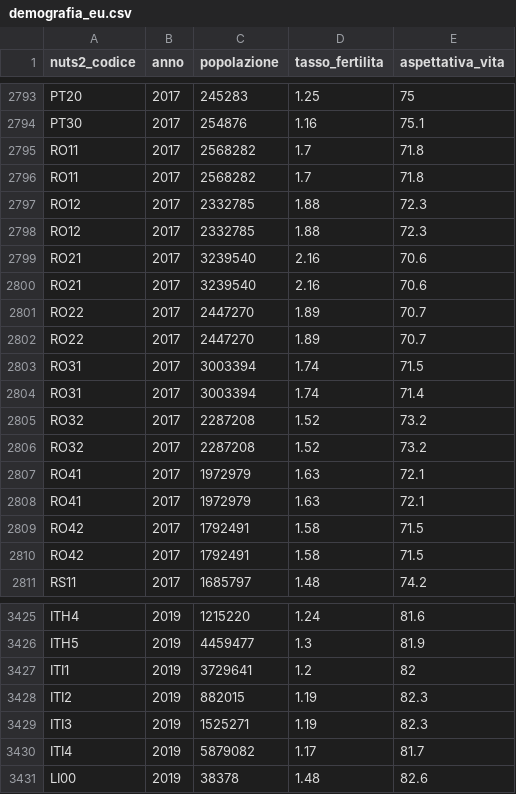
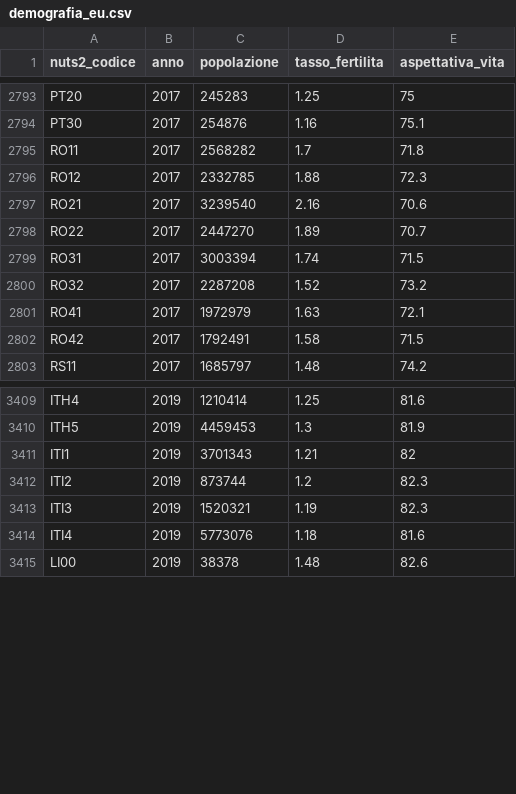
Before and after one commit to dataallaround/datasets, a CSV file: Popolazione EU 2020/demografia_eu.csv, drawn as a sheet; only a part is shown, gaps mark what is left out; the diff covers the shown part only.

```diff
--- a/Popolazione EU 2020/demografia_eu.csv
+++ b/Popolazione EU 2020/demografia_eu.csv
@@ -2795,16 +2795,8 @@
 "RO11","2017",2568282,1.7,71.8
-"RO11","2017",2568282,1.7,71.8
-"RO12","2017",2332785,1.88,72.3
 "RO12","2017",2332785,1.88,72.3
 "RO21","2017",3239540,2.16,70.6
-"RO21","2017",3239540,2.16,70.6
-"RO22","2017",2447270,1.89,70.7
 "RO22","2017",2447270,1.89,70.7
 "RO31","2017",3003394,1.74,71.5
-"RO31","2017",3003394,1.74,71.4
-"RO32","2017",2287208,1.52,73.2
 "RO32","2017",2287208,1.52,73.2
 "RO41","2017",1972979,1.63,72.1
-"RO41","2017",1972979,1.63,72.1
-"RO42","2017",1792491,1.58,71.5
 "RO42","2017",1792491,1.58,71.5
@@ -3425,7 +3409,7 @@
-"ITH4","2019",1215220,1.24,81.6
-"ITH5","2019",4459477,1.3,81.9
-"ITI1","2019",3729641,1.2,82
-"ITI2","2019",882015,1.19,82.3
-"ITI3","2019",1525271,1.19,82.3
-"ITI4","2019",5879082,1.17,81.7
+"ITH4","2019",1210414,1.25,81.6
+"ITH5","2019",4459453,1.3,81.9
+"ITI1","2019",3701343,1.21,82
+"ITI2","2019",873744,1.2,82.3
+"ITI3","2019",1520321,1.19,82.3
+"ITI4","2019",5773076,1.18,81.6
 "LI00","2019",38378,1.48,82.6
```
Also changed, not shown: 8 removed rows and 33 edited cells elsewhere in this file, Population EU 2020/demography_eu.csv, 6 other files.
